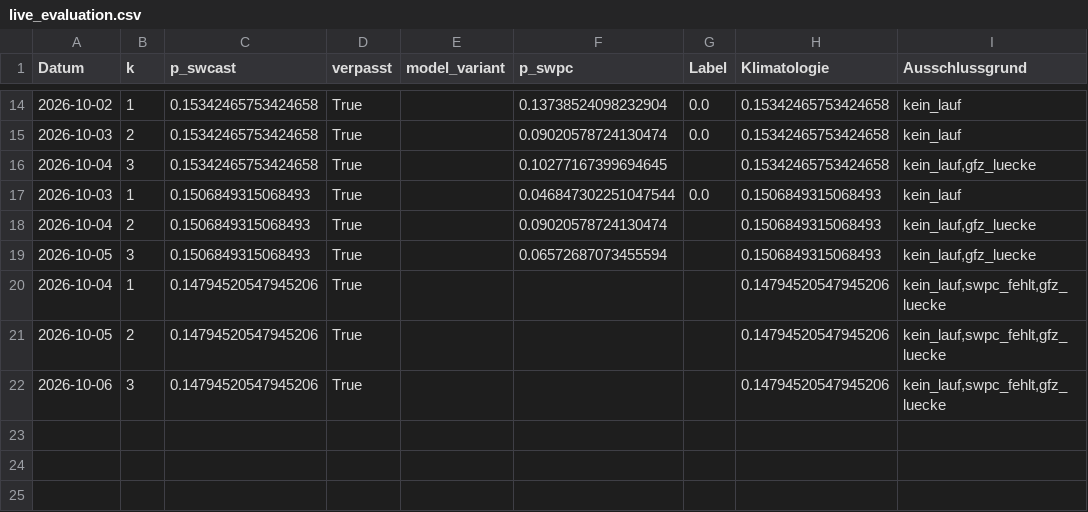
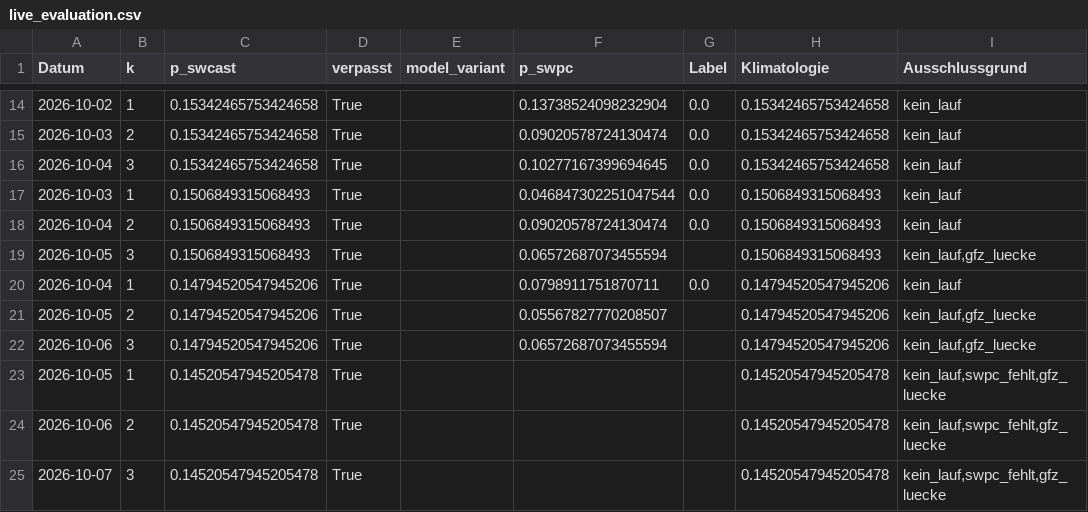
Before and after one commit to Script-hpp/swcast, a CSV file: reports/live_evaluation.csv, drawn as a sheet; only a part is shown, gaps mark what is left out.

```diff
--- a/reports/live_evaluation.csv
+++ b/reports/live_evaluation.csv
@@ -15,8 +15,11 @@ Datum,k,p_swcast,verpasst,model_variant,p_swpc,Label,Klimatologie,Ausschlussgrun
 2026-10-03,2,0.15342465753424658,True,,0.09020578724130474,0.0,0.15342465753424658,kein_lauf
-2026-10-04,3,0.15342465753424658,True,,0.10277167399694645,,0.15342465753424658,"kein_lauf,gfz_luecke"
+2026-10-04,3,0.15342465753424658,True,,0.10277167399694645,0.0,0.15342465753424658,kein_lauf
 2026-10-03,1,0.1506849315068493,True,,0.046847302251047544,0.0,0.1506849315068493,kein_lauf
-2026-10-04,2,0.1506849315068493,True,,0.09020578724130474,,0.1506849315068493,"kein_lauf,gfz_luecke"
+2026-10-04,2,0.1506849315068493,True,,0.09020578724130474,0.0,0.1506849315068493,kein_lauf
 2026-10-05,3,0.1506849315068493,True,,0.06572687073455594,,0.1506849315068493,"kein_lauf,gfz_luecke"
-2026-10-04,1,0.14794520547945206,True,,,,0.14794520547945206,"kein_lauf,swpc_fehlt,gfz_luecke"
-2026-10-05,2,0.14794520547945206,True,,,,0.14794520547945206,"kein_lauf,swpc_fehlt,gfz_luecke"
-2026-10-06,3,0.14794520547945206,True,,,,0.14794520547945206,"kein_lauf,swpc_fehlt,gfz_luecke"
+2026-10-04,1,0.14794520547945206,True,,0.0798911751870711,0.0,0.14794520547945206,kein_lauf
+2026-10-05,2,0.14794520547945206,True,,0.05567827770208507,,0.14794520547945206,"kein_lauf,gfz_luecke"
+2026-10-06,3,0.14794520547945206,True,,0.06572687073455594,,0.14794520547945206,"kein_lauf,gfz_luecke"
+2026-10-05,1,0.14520547945205478,True,,,,0.14520547945205478,"kein_lauf,swpc_fehlt,gfz_luecke"
+2026-10-06,2,0.14520547945205478,True,,,,0.14520547945205478,"kein_lauf,swpc_fehlt,gfz_luecke"
+2026-10-07,3,0.14520547945205478,True,,,,0.14520547945205478,"kein_lauf,swpc_fehlt,gfz_luecke"
```
Also changed, not shown: 46 other files.
